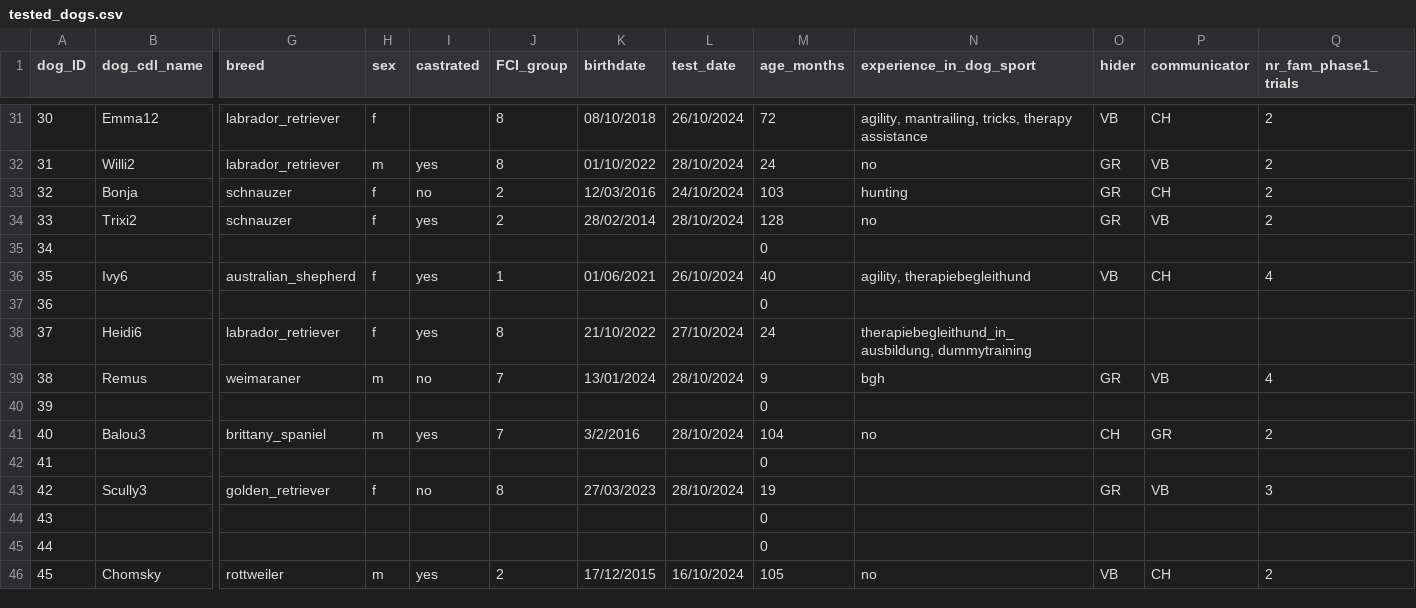
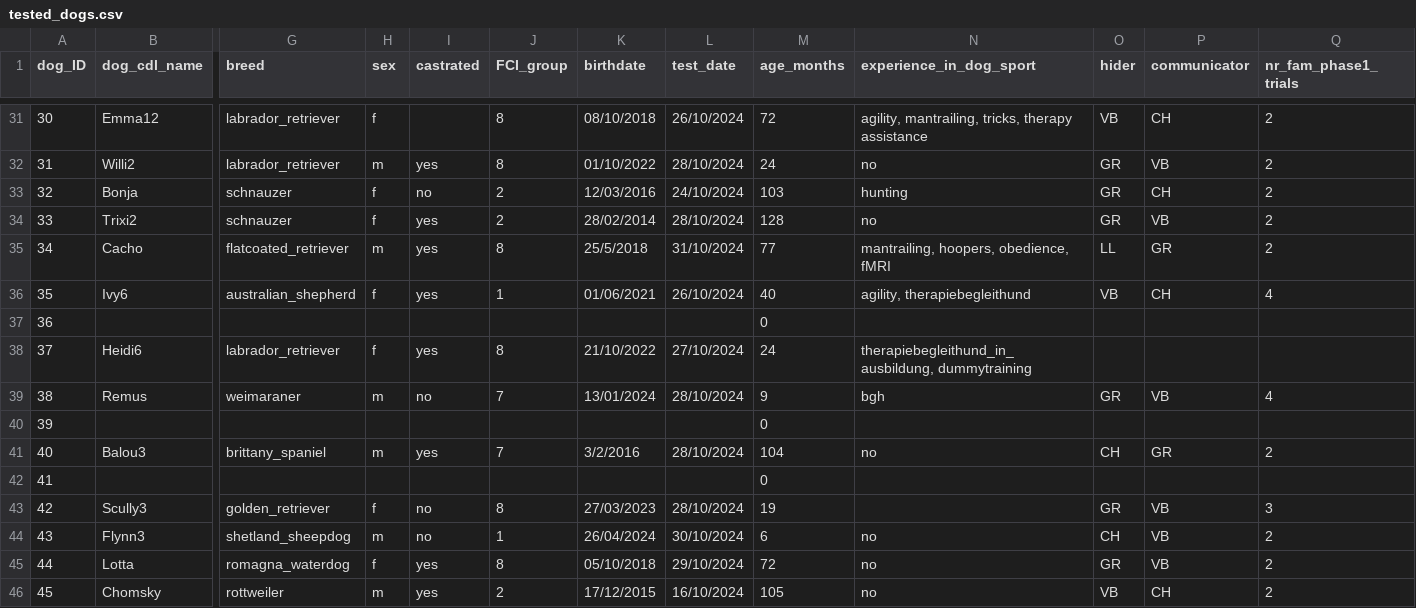
Before and after one commit to lonardol/auditory_false_belief_dogs, a CSV file: data/tested_dogs.csv, drawn as a sheet; only a part is shown, gaps mark what is left out; the diff covers the shown part only; the diff names each change by its address in the sheet, - before the commit and + after, or states it on an @@ line.

Commit message:
updated data file

```diff
--- a/data/tested_dogs.csv
+++ b/data/tested_dogs.csv
-B35 (dog_cdl_name): (empty)
+B35 (dog_cdl_name): Cacho
-G35 (breed): (empty)
+G35 (breed): flatcoated_retriever
-H35 (sex): (empty)
+H35 (sex): m
-I35 (castrated): (empty)
+I35 (castrated): yes
-J35 (FCI_group): (empty)
+J35 (FCI_group): 8
-K35 (birthdate): (empty)
+K35 (birthdate): 25/5/2018
-L35 (test_date): (empty)
+L35 (test_date): 31/10/2024
-M35 (age_months): 0
+M35 (age_months): 77
-N35 (experience_in_dog_sport): (empty)
+N35 (experience_in_dog_sport): mantrailing, hoopers, obedience, fMRI
-O35 (hider): (empty)
+O35 (hider): LL
-P35 (communicator): (empty)
+P35 (communicator): GR
-Q35 (nr_fam_phase1_trials): (empty)
+Q35 (nr_fam_phase1_trials): 2
-B44 (dog_cdl_name): (empty)
+B44 (dog_cdl_name): Flynn3
-G44 (breed): (empty)
+G44 (breed): shetland_sheepdog
-H44 (sex): (empty)
+H44 (sex): m
-I44 (castrated): (empty)
+I44 (castrated): no
-J44 (FCI_group): (empty)
+J44 (FCI_group): 1
-K44 (birthdate): (empty)
+K44 (birthdate): 26/04/2024
-L44 (test_date): (empty)
+L44 (test_date): 30/10/2024
-M44 (age_months): 0
+M44 (age_months): 6
-N44:N45 (experience_in_dog_sport): (empty)
+N44:N45 (experience_in_dog_sport): no
-O44 (hider): (empty)
+O44 (hider): CH
-P44:P45 (communicator): (empty)
+P44:P45 (communicator): VB
-Q44:Q45 (nr_fam_phase1_trials): (empty)
+Q44:Q45 (nr_fam_phase1_trials): 2
-B45 (dog_cdl_name): (empty)
+B45 (dog_cdl_name): Lotta
-G45 (breed): (empty)
+G45 (breed): romagna_waterdog
-H45 (sex): (empty)
+H45 (sex): f
-I45 (castrated): (empty)
+I45 (castrated): yes
-J45 (FCI_group): (empty)
+J45 (FCI_group): 8
-K45 (birthdate): (empty)
+K45 (birthdate): 05/10/2018
-L45 (test_date): (empty)
+L45 (test_date): 29/10/2024
-M45 (age_months): 0
+M45 (age_months): 72
-O45 (hider): (empty)
+O45 (hider): GR
```
Also changed, not shown: 79 edited cells elsewhere in this file, 2 other files.
